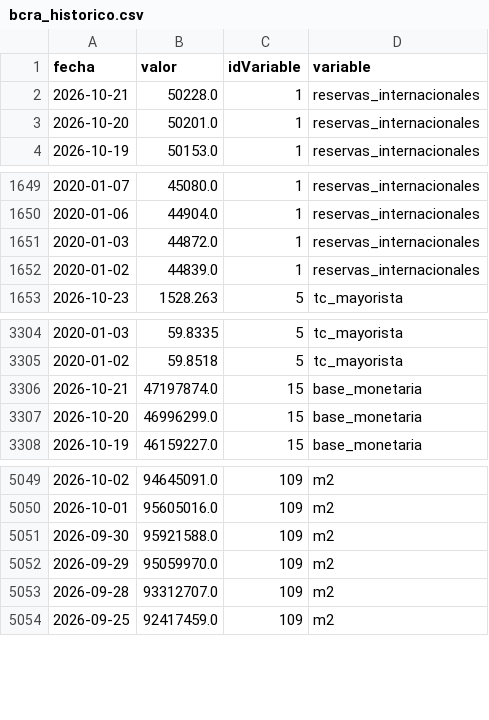
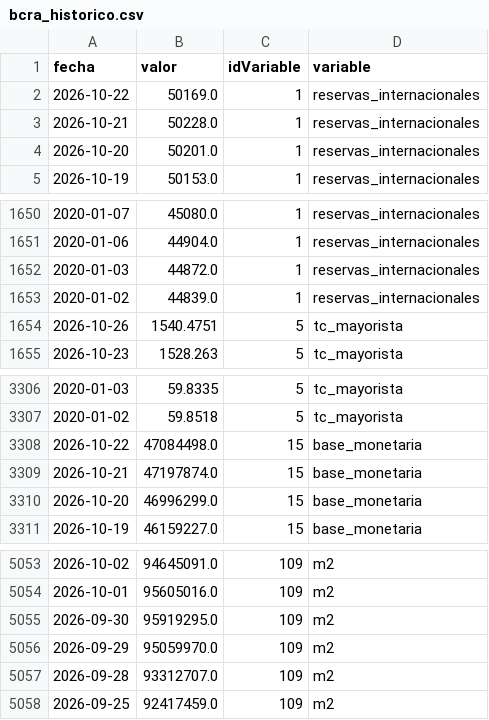
Before and after one commit to maximilianoquirogaaravena-stack/mi-dashboard-macro, a CSV file: data/bcra_historico.csv, drawn as a sheet; only a part is shown, gaps mark what is left out; the diff covers the shown part only.

```diff
--- a/data/bcra_historico.csv
+++ b/data/bcra_historico.csv
@@ -1,2 +1,3 @@
 fecha,valor,idVariable,variable
+2026-10-22,50169.0,1,reservas_internacionales
 2026-10-21,50228.0,1,reservas_internacionales
@@ -1652,2 +1653,3 @@ fecha,valor,idVariable,variable
 2020-01-02,44839.0,1,reservas_internacionales
+2026-10-26,1540.4751,5,tc_mayorista
 2026-10-23,1528.263,5,tc_mayorista
@@ -3305,2 +3307,3 @@ fecha,valor,idVariable,variable
 2020-01-02,59.8518,5,tc_mayorista
+2026-10-22,47084498.0,15,base_monetaria
 2026-10-21,47197874.0,15,base_monetaria
@@ -5050,3 +5054,3 @@ fecha,valor,idVariable,variable
 2026-10-01,95605016.0,109,m2
-2026-09-30,95921588.0,109,m2
+2026-09-30,95919295.0,109,m2
 2026-09-29,95059970.0,109,m2
```
Also changed, not shown: 1 added row and 18 edited cells elsewhere in this file, data/dolares_historico.csv.
